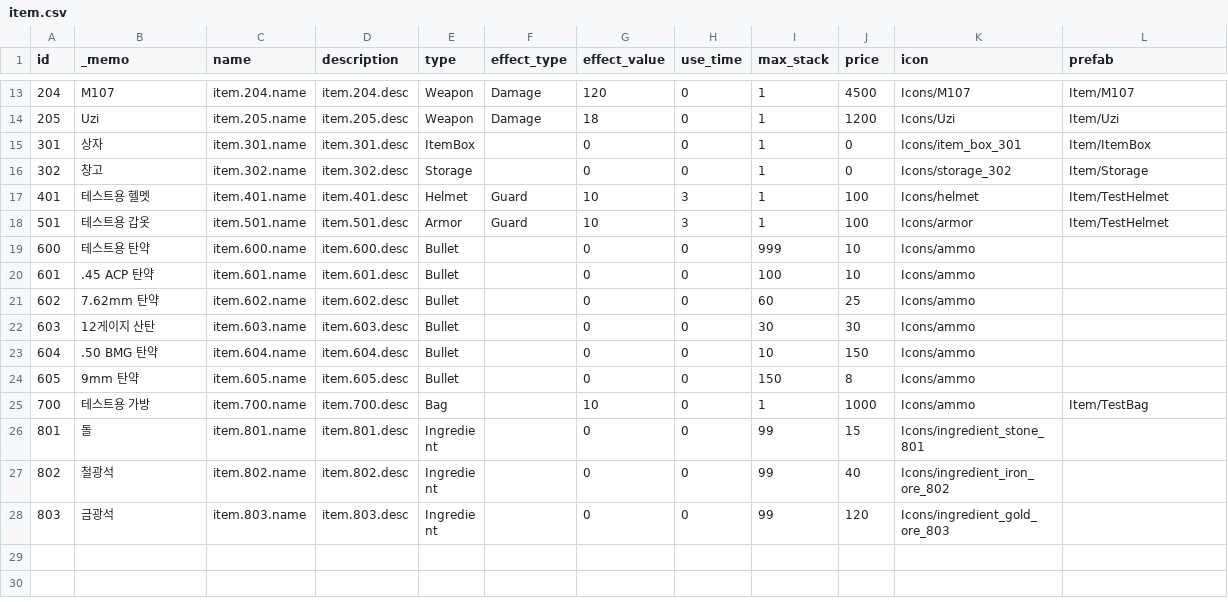
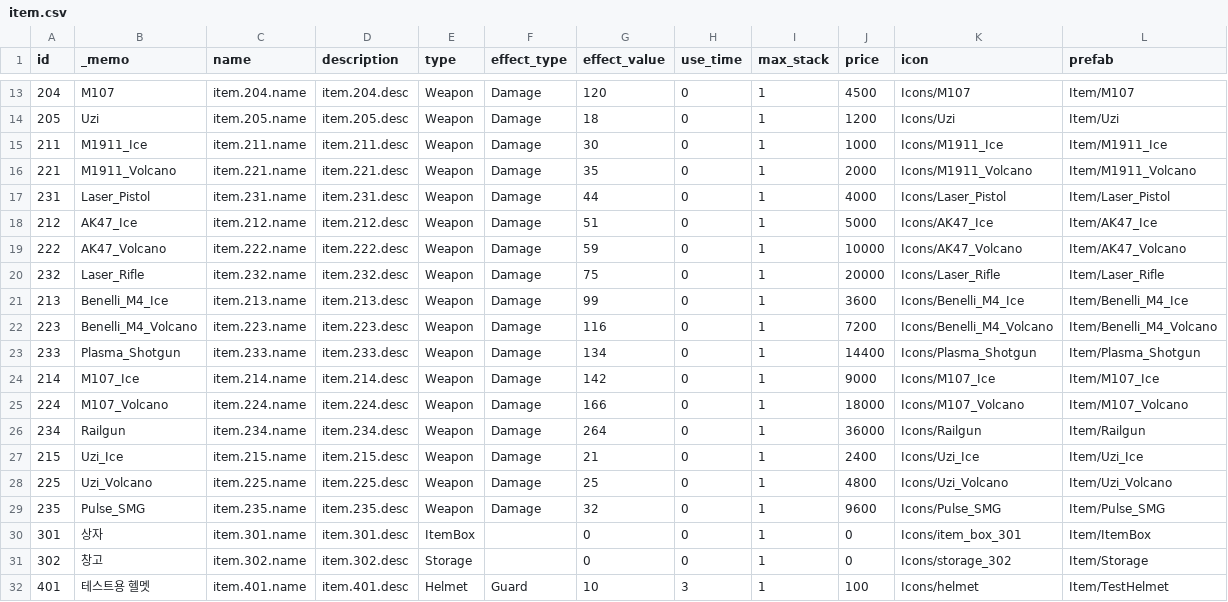
Before and after one commit to ksjgusdh123/PocoPoachers, a CSV file: PocoPoachers/DataTable/item.csv, drawn as a sheet; only a part is shown, gaps mark what is left out; the shorter side is filled out with more unchanged rows.

```diff
--- a/PocoPoachers/DataTable/item.csv
+++ b/PocoPoachers/DataTable/item.csv
@@ -14,2 +14,17 @@ id,_memo,name,description,type,effect_type,effect_value,use_time,max_stack,price
 205,Uzi,item.205.name,item.205.desc,Weapon,Damage,18,0,1,1200,Icons/Uzi,Item/Uzi
+211,M1911_Ice,item.211.name,item.211.desc,Weapon,Damage,30,0,1,1000,Icons/M1911_Ice,Item/M1911_Ice
+221,M1911_Volcano,item.221.name,item.221.desc,Weapon,Damage,35,0,1,2000,Icons/M1911_Volcano,Item/M1911_Volcano
+231,Laser_Pistol,item.231.name,item.231.desc,Weapon,Damage,44,0,1,4000,Icons/Laser_Pistol,Item/Laser_Pistol
+212,AK47_Ice,item.212.name,item.212.desc,Weapon,Damage,51,0,1,5000,Icons/AK47_Ice,Item/AK47_Ice
+222,AK47_Volcano,item.222.name,item.222.desc,Weapon,Damage,59,0,1,10000,Icons/AK47_Volcano,Item/AK47_Volcano
+232,Laser_Rifle,item.232.name,item.232.desc,Weapon,Damage,75,0,1,20000,Icons/Laser_Rifle,Item/Laser_Rifle
+213,Benelli_M4_Ice,item.213.name,item.213.desc,Weapon,Damage,99,0,1,3600,Icons/Benelli_M4_Ice,Item/Benelli_M4_Ice
+223,Benelli_M4_Volcano,item.223.name,item.223.desc,Weapon,Damage,116,0,1,7200,Icons/Benelli_M4_Volcano,Item/Benelli_M4_Volcano
+233,Plasma_Shotgun,item.233.name,item.233.desc,Weapon,Damage,134,0,1,14400,Icons/Plasma_Shotgun,Item/Plasma_Shotgun
+214,M107_Ice,item.214.name,item.214.desc,Weapon,Damage,142,0,1,9000,Icons/M107_Ice,Item/M107_Ice
+224,M107_Volcano,item.224.name,item.224.desc,Weapon,Damage,166,0,1,18000,Icons/M107_Volcano,Item/M107_Volcano
+234,Railgun,item.234.name,item.234.desc,Weapon,Damage,264,0,1,36000,Icons/Railgun,Item/Railgun
+215,Uzi_Ice,item.215.name,item.215.desc,Weapon,Damage,21,0,1,2400,Icons/Uzi_Ice,Item/Uzi_Ice
+225,Uzi_Volcano,item.225.name,item.225.desc,Weapon,Damage,25,0,1,4800,Icons/Uzi_Volcano,Item/Uzi_Volcano
+235,Pulse_SMG,item.235.name,item.235.desc,Weapon,Damage,32,0,1,9600,Icons/Pulse_SMG,Item/Pulse_SMG
 301,상자,item.301.name,item.301.desc,ItemBox,,0,0,1,0,Icons/item_box_301,Item/ItemBox
```
Also changed, not shown: 1 other file.
